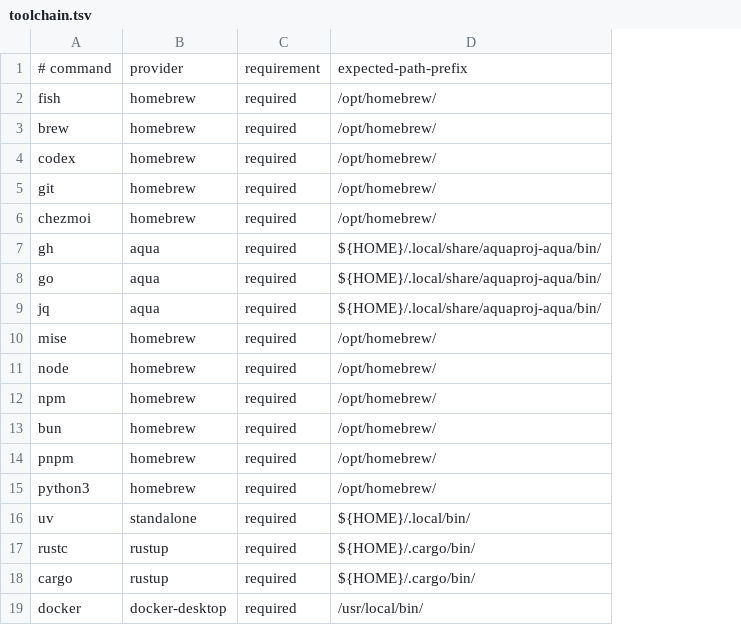
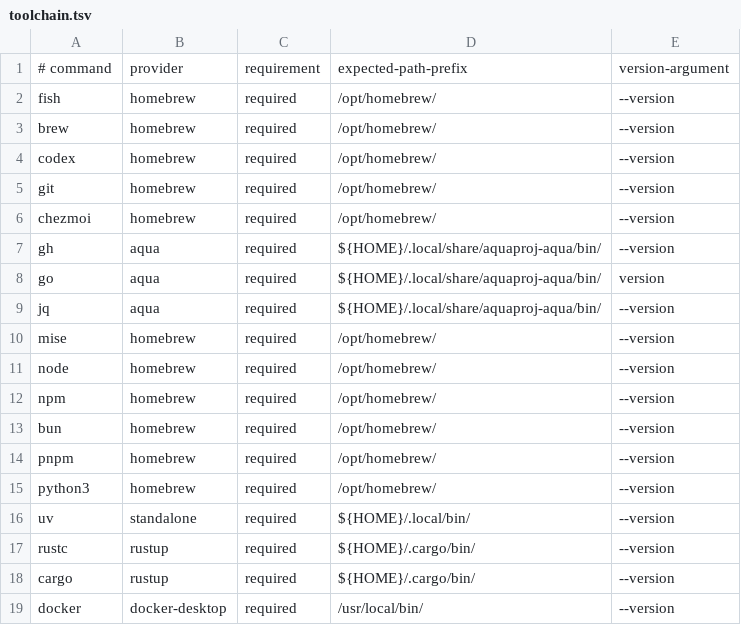
Before and after one commit to wim-web/mac_setting, a TSV file: config/toolchain.tsv, drawn as a sheet; the diff names each change by its address in the sheet, - before the commit and + after, or states it on an @@ line.

Commit message:
feat: report managed tool versions

```diff
--- a/config/toolchain.tsv
+++ b/config/toolchain.tsv
+column E, rows 1-19: version-argument | --version | --version | --version | --version | --version | --version | version | --version | --version | --version | --version | --version | --version | --version | --version | --version | --version | --version
```
Also changed, not shown: 4 other files.
